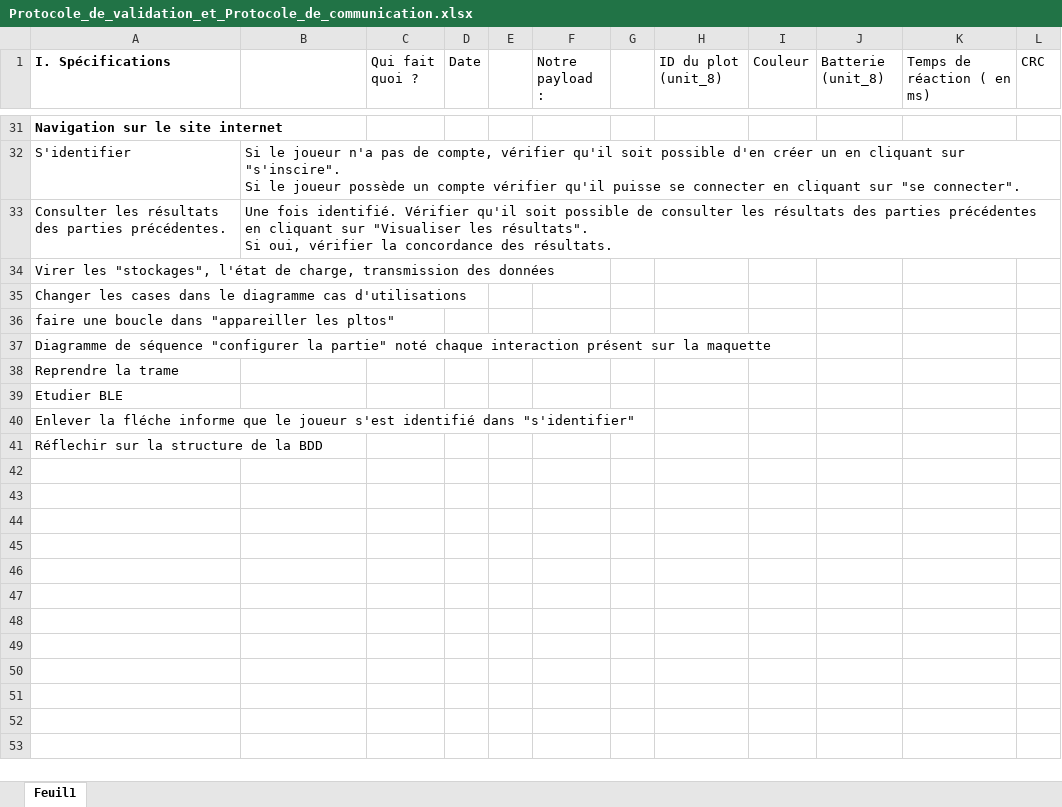
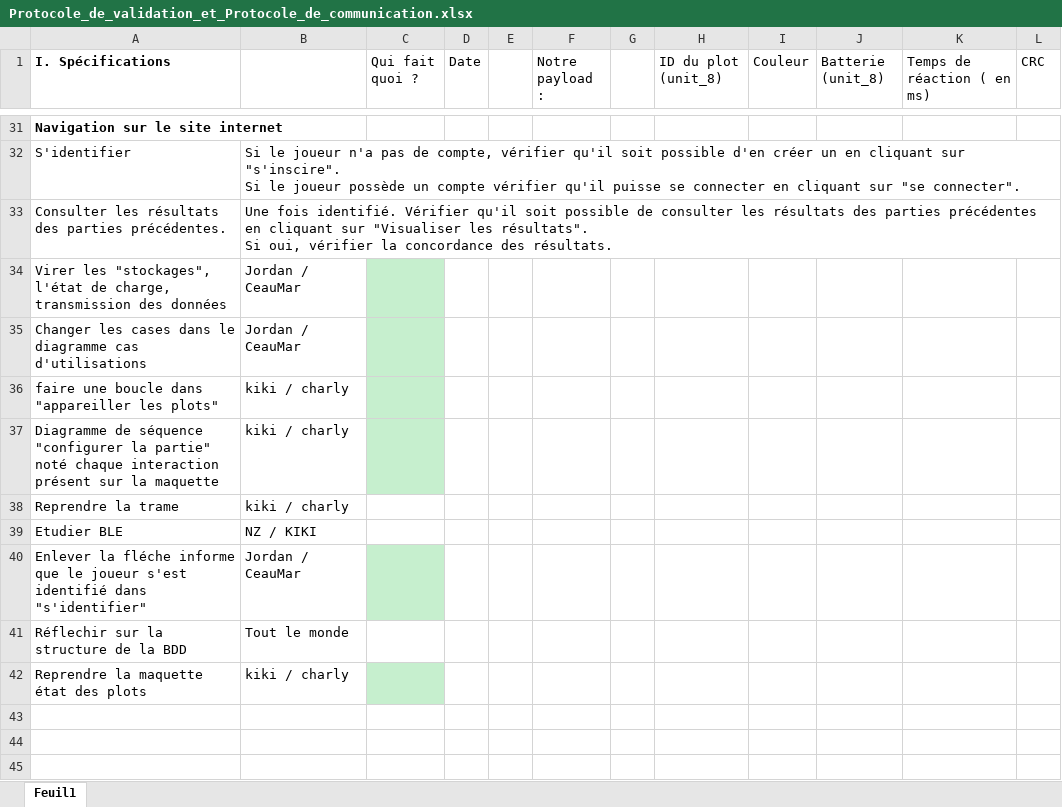
Before and after one commit to Kimaaaaaaa/Plots-_Lumineux_BTS_2022-2024, an Excel workbook: Protocole_de_validation_et_Protocole_de_communication.xlsx, sheet Feuil1, drawn as a sheet; only a part is shown, gaps mark what is left out; the shorter side is filled out with more unchanged rows; values as stored, in another font and other column widths than the file's, no borders; conditional formats not drawn; removed rows and columns are numbered as before the commit, all else as after; the diff names each change by its address in the sheet, - before the commit and + after, or states it on an @@ line.

Commit message:
Add files via upload

```diff
--- a/Protocole_de_validation_et_Protocole_de_communication.xlsx (sheet Feuil1)
+++ b/Protocole_de_validation_et_Protocole_de_communication.xlsx (sheet Feuil1)
-B34:B35: (empty)
+B34:B35: Jordan / CeauMar
-C34:C35 fill: none
+C34:C35 fill: #C6EFCE
-row 36: faire une boucle dans "appareiller les pltos"
+row 36: faire une boucle dans "appareiller les plots" | kiki / charly
-B37:B38: (empty)
+B37:B38: kiki / charly
-C37 fill: none
+C37 fill: #C6EFCE
-B39: (empty)
+B39: NZ / KIKI
-B40: (empty)
+B40: Jordan / CeauMar
-C40 fill: none
+C40 fill: #C6EFCE
-B41: (empty)
+B41: Tout le monde
-row 42: (empty)
+row 42: Reprendre la maquette état des plots | kiki / charly
-C42 fill: none
+C42 fill: #C6EFCE
```
